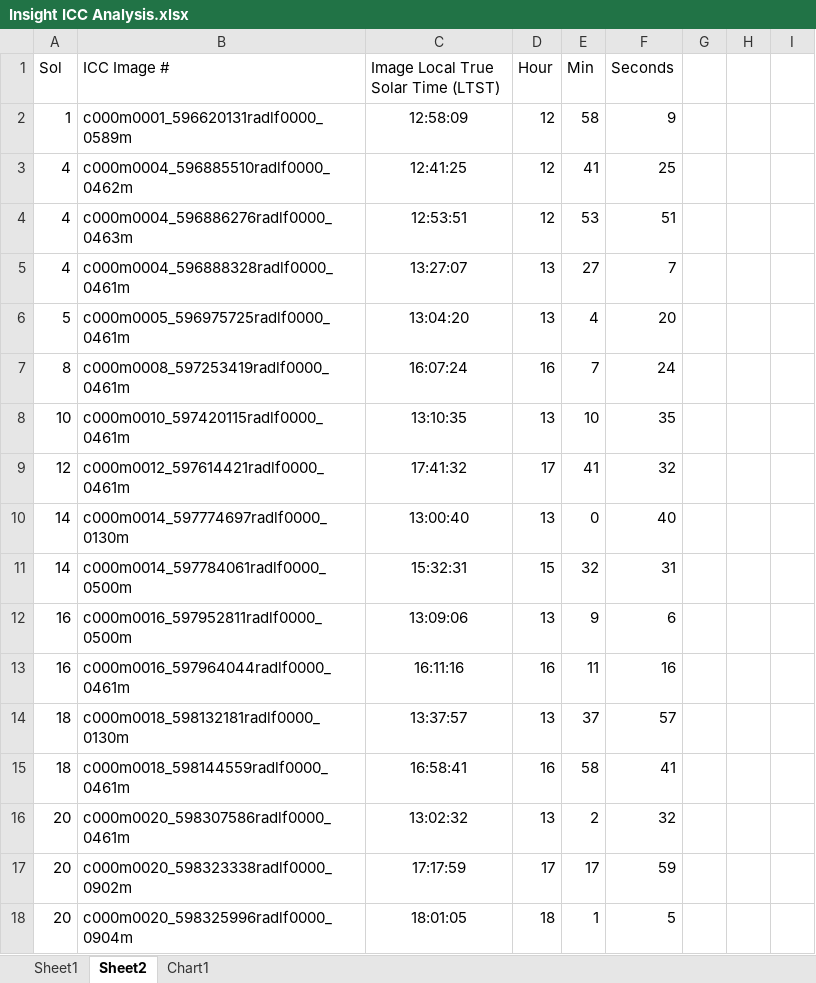
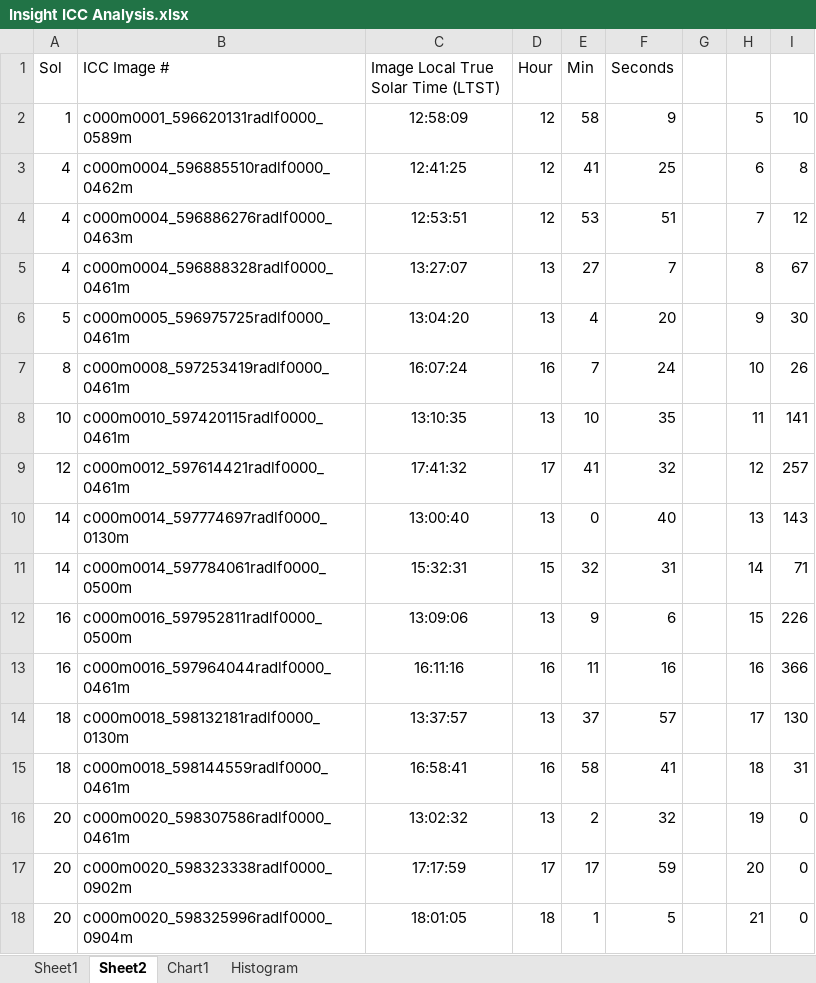
Before and after one commit to BoiseStatePlanetary/Recovering-Martian-Dust-Devil-Population, an Excel workbook: code/Insight ICC Analysis.xlsx, sheet Sheet2, drawn as a sheet; only a part is shown; values as stored, in another font and other column widths than the file's, no borders; the diff covers the shown part only; the diff names each change by its address in the sheet, - before the commit and + after, or states it on an @@ line.

```diff
--- a/code/Insight ICC Analysis.xlsx (sheet Sheet2)
+++ b/code/Insight ICC Analysis.xlsx (sheet Sheet2)
+sheet tab: Histogram
-H2: (empty)
+H2: 5
-I2: (empty)
+I2: 10
-H3: (empty)
+H3: 6
-I3: (empty)
+I3: 8
-H4: (empty)
+H4: 7
-I4: (empty)
+I4: 12
-H5: (empty)
+H5: 8
-I5: (empty)
+I5: 67
-H6: (empty)
+H6: 9
-I6: (empty)
+I6: 30
-H7: (empty)
+H7: 10
-I7: (empty)
+I7: 26
-H8: (empty)
+H8: 11
-I8: (empty)
+I8: 141
-H9: (empty)
+H9: 12
-I9: (empty)
+I9: 257
-H10: (empty)
+H10: 13
-I10: (empty)
+I10: 143
-H11: (empty)
+H11: 14
-I11: (empty)
+I11: 71
-H12: (empty)
+H12: 15
-I12: (empty)
+I12: 226
-H13: (empty)
+H13: 16
-I13: (empty)
+I13: 366
-H14: (empty)
+H14: 17
-I14: (empty)
+I14: 130
-H15: (empty)
+H15: 18
-I15: (empty)
+I15: 31
-H16: (empty)
+H16: 19
-I16:I18: (empty)
+I16:I18: 0
-H17: (empty)
+H17: 20
-H18: (empty)
+H18: 21
```
Also changed, not shown: 4 edited cells elsewhere in this sheet, charts or pictures, 3 other files.
